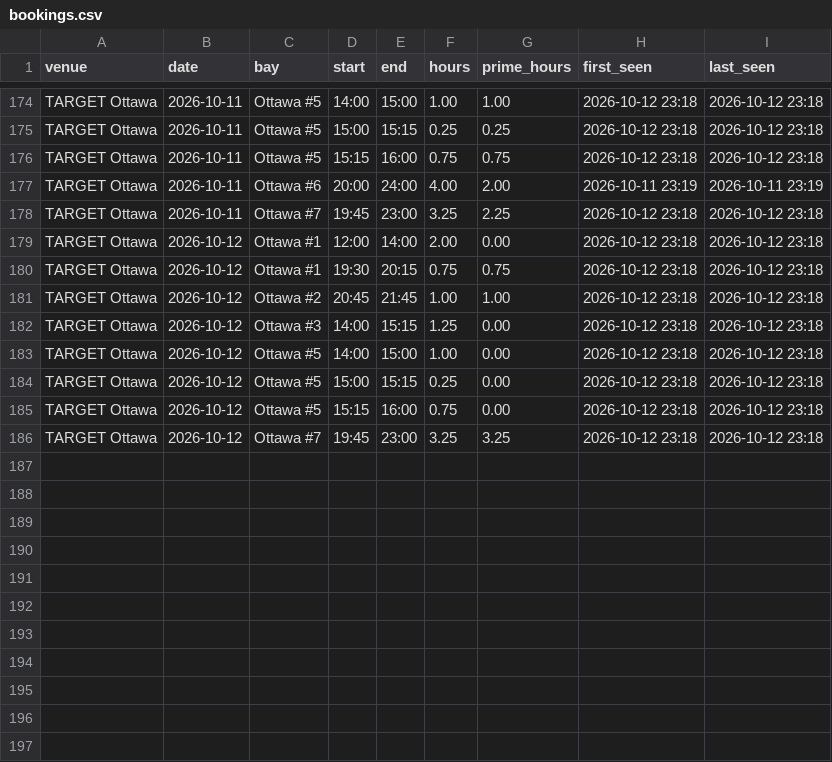
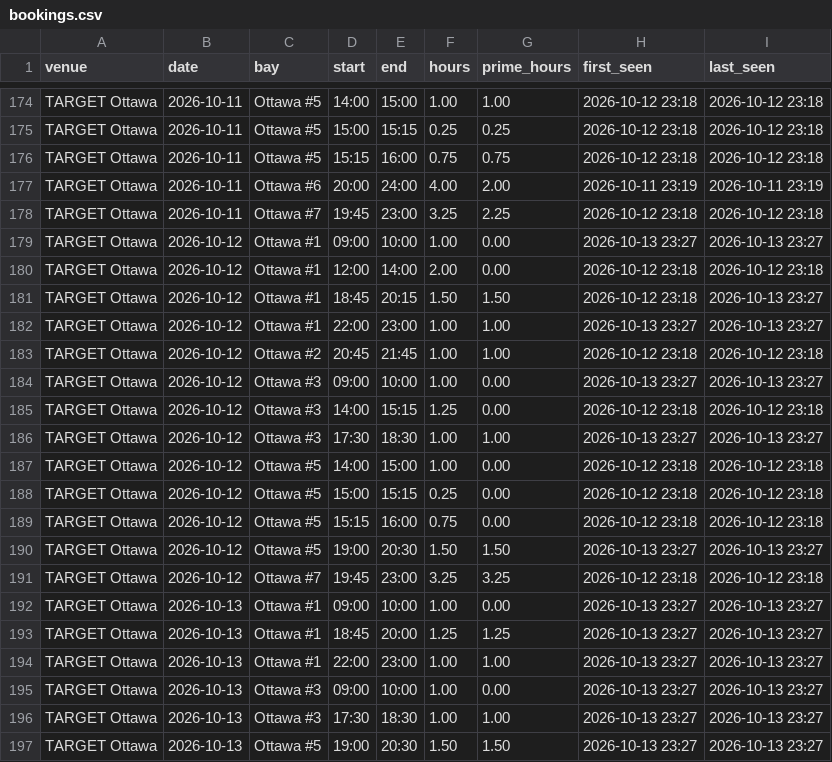
Before and after one commit to danielnicholson14/CrispyContact, a CSV file: data/bookings.csv, drawn as a sheet; only a part is shown, gaps mark what is left out.

```diff
--- a/data/bookings.csv
+++ b/data/bookings.csv
@@ -178,6 +178,10 @@ TARGET Ottawa,2026-10-11,Ottawa #6,20:00,24:00,4.00,2.00,2026-10-11 23:19,2026-1
 TARGET Ottawa,2026-10-11,Ottawa #7,19:45,23:00,3.25,2.25,2026-10-12 23:18,2026-10-12 23:18
+TARGET Ottawa,2026-10-12,Ottawa #1,09:00,10:00,1.00,0.00,2026-10-13 23:27,2026-10-13 23:27
 TARGET Ottawa,2026-10-12,Ottawa #1,12:00,14:00,2.00,0.00,2026-10-12 23:18,2026-10-12 23:18
-TARGET Ottawa,2026-10-12,Ottawa #1,19:30,20:15,0.75,0.75,2026-10-12 23:18,2026-10-12 23:18
+TARGET Ottawa,2026-10-12,Ottawa #1,18:45,20:15,1.50,1.50,2026-10-12 23:18,2026-10-13 23:27
+TARGET Ottawa,2026-10-12,Ottawa #1,22:00,23:00,1.00,1.00,2026-10-13 23:27,2026-10-13 23:27
 TARGET Ottawa,2026-10-12,Ottawa #2,20:45,21:45,1.00,1.00,2026-10-12 23:18,2026-10-12 23:18
+TARGET Ottawa,2026-10-12,Ottawa #3,09:00,10:00,1.00,0.00,2026-10-13 23:27,2026-10-13 23:27
 TARGET Ottawa,2026-10-12,Ottawa #3,14:00,15:15,1.25,0.00,2026-10-12 23:18,2026-10-12 23:18
+TARGET Ottawa,2026-10-12,Ottawa #3,17:30,18:30,1.00,1.00,2026-10-13 23:27,2026-10-13 23:27
 TARGET Ottawa,2026-10-12,Ottawa #5,14:00,15:00,1.00,0.00,2026-10-12 23:18,2026-10-12 23:18
@@ -185,2 +189,9 @@ TARGET Ottawa,2026-10-12,Ottawa #5,15:00,15:15,0.25,0.00,2026-10-12 23:18,2026-1
 TARGET Ottawa,2026-10-12,Ottawa #5,15:15,16:00,0.75,0.00,2026-10-12 23:18,2026-10-12 23:18
+TARGET Ottawa,2026-10-12,Ottawa #5,19:00,20:30,1.50,1.50,2026-10-13 23:27,2026-10-13 23:27
 TARGET Ottawa,2026-10-12,Ottawa #7,19:45,23:00,3.25,3.25,2026-10-12 23:18,2026-10-12 23:18
+TARGET Ottawa,2026-10-13,Ottawa #1,09:00,10:00,1.00,0.00,2026-10-13 23:27,2026-10-13 23:27
+TARGET Ottawa,2026-10-13,Ottawa #1,18:45,20:00,1.25,1.25,2026-10-13 23:27,2026-10-13 23:27
+TARGET Ottawa,2026-10-13,Ottawa #1,22:00,23:00,1.00,1.00,2026-10-13 23:27,2026-10-13 23:27
+TARGET Ottawa,2026-10-13,Ottawa #3,09:00,10:00,1.00,0.00,2026-10-13 23:27,2026-10-13 23:27
+TARGET Ottawa,2026-10-13,Ottawa #3,17:30,18:30,1.00,1.00,2026-10-13 23:27,2026-10-13 23:27
+TARGET Ottawa,2026-10-13,Ottawa #5,19:00,20:30,1.50,1.50,2026-10-13 23:27,2026-10-13 23:27
```
Also changed, not shown: data/weekly_summary.csv.
